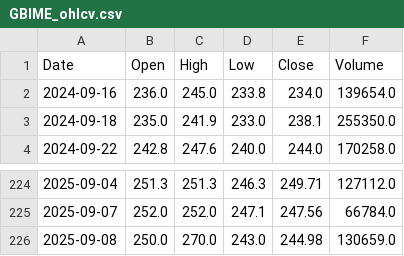
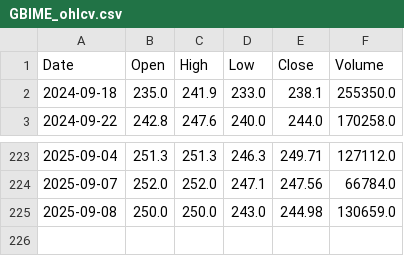
Before and after one commit to Kalzangdorjelama/DeepNepse-Predictor, a CSV file: backend/fetchStockData/GBIME_ohlcv.csv, drawn as a sheet; only a part is shown, gaps mark what is left out.

```diff
--- a/backend/fetchStockData/GBIME_ohlcv.csv
+++ b/backend/fetchStockData/GBIME_ohlcv.csv
@@ -1,3 +1,2 @@
 Date,Open,High,Low,Close,Volume
-2024-09-16,236.0,245.0,233.8,234.0,139654.0
 2024-09-18,235.0,241.9,233.0,238.1,255350.0
@@ -225,2 +224,2 @@ Date,Open,High,Low,Close,Volume
 2025-09-07,252.0,252.0,247.1,247.56,66784.0
-2025-09-08,250.0,270.0,243.0,244.98,130659.0
+2025-09-08,250.0,250.0,243.0,244.98,130659.0
```
Also changed, not shown: backend/data_fetching/all_commercial_bank_ohlcv.csv, backend/fetchStockData/EBL_ohlcv.csv, 26 other files.
